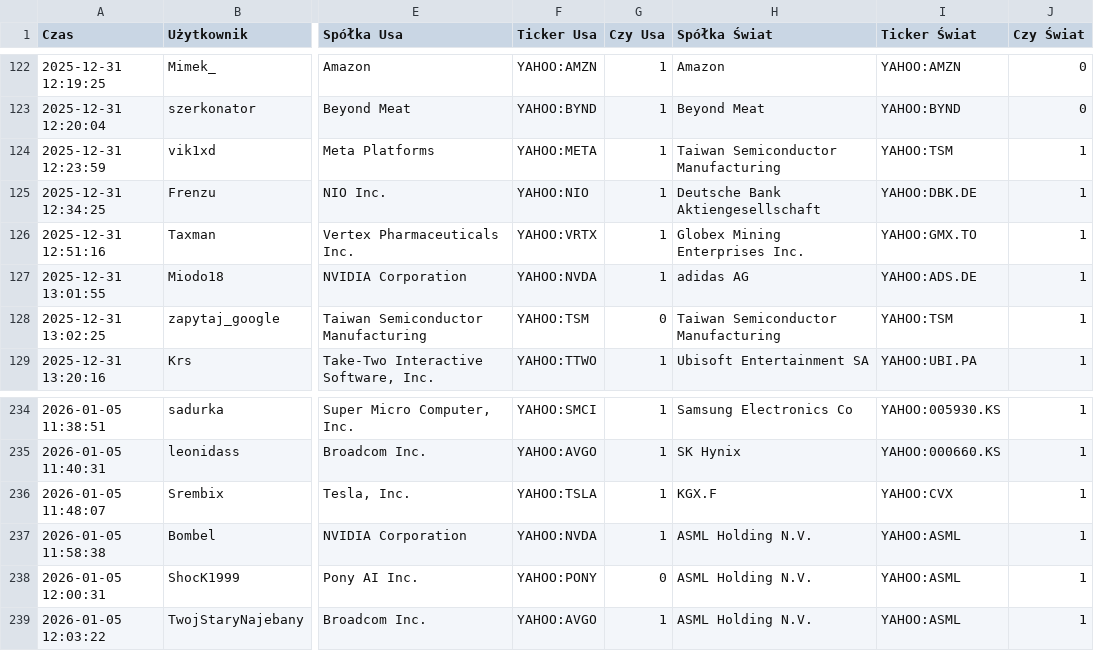
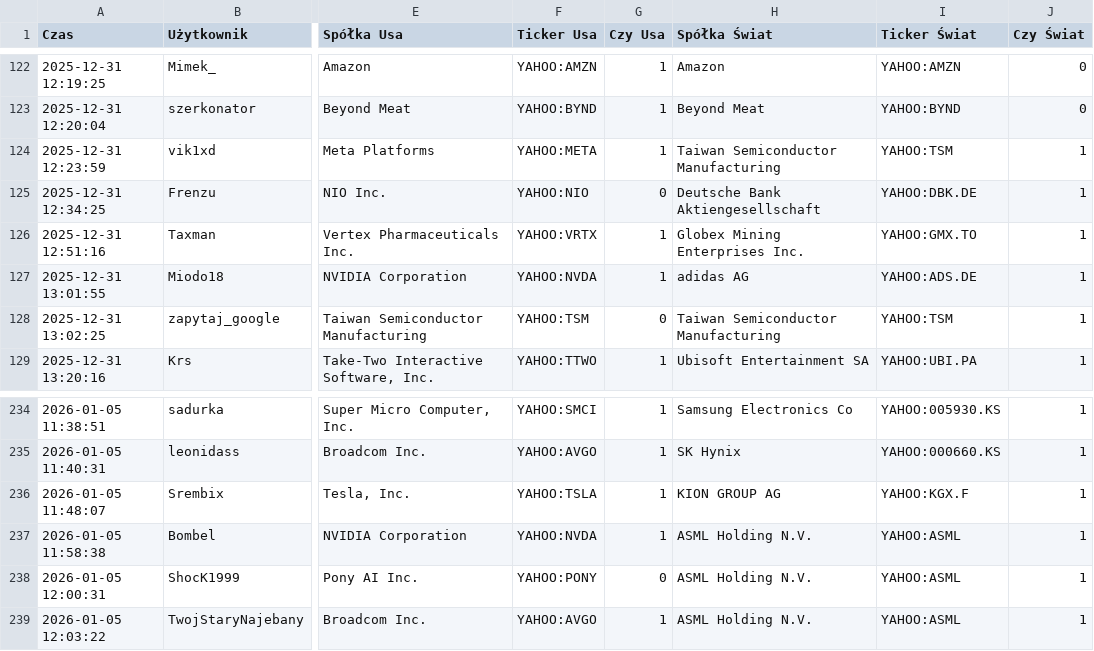
Before and after one commit to thepyrkowaty/smalczyk-stock, a CSV file: data/2026/2026_new.csv, drawn as a sheet; only a part is shown, gaps mark what is left out; the diff names each change by its address in the sheet, - before the commit and + after, or states it on an @@ line.

```diff
--- a/data/2026/2026_new.csv
+++ b/data/2026/2026_new.csv
-G125 (Czy Usa): 1
+G125 (Czy Usa): 0
-H236 (Spółka Świat): KGX.F
+H236 (Spółka Świat): KION GROUP AG
-I236 (Ticker Świat): YAHOO:CVX
+I236 (Ticker Świat): YAHOO:KGX.F
```
Also changed, not shown: data/2026/start_prices.csv, 16 other files.
